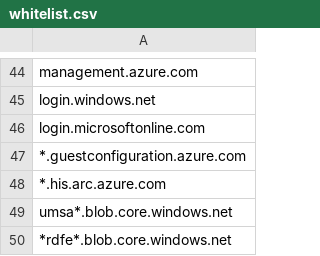
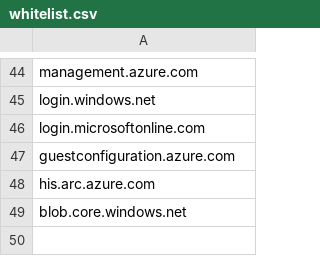
Before and after one commit to Almuheet/Whitelist, a CSV file: whitelist.csv, drawn as a sheet; only a part is shown, gaps mark what is left out.

Commit message:
Update

```diff
--- a/whitelist.csv
+++ b/whitelist.csv
@@ -46,5 +46,4 @@ login.windows.net
 login.microsoftonline.com
-*.guestconfiguration.azure.com
-*.his.arc.azure.com
-umsa*.blob.core.windows.net
-*rdfe*.blob.core.windows.net
+guestconfiguration.azure.com
+his.arc.azure.com
+blob.core.windows.net
```
